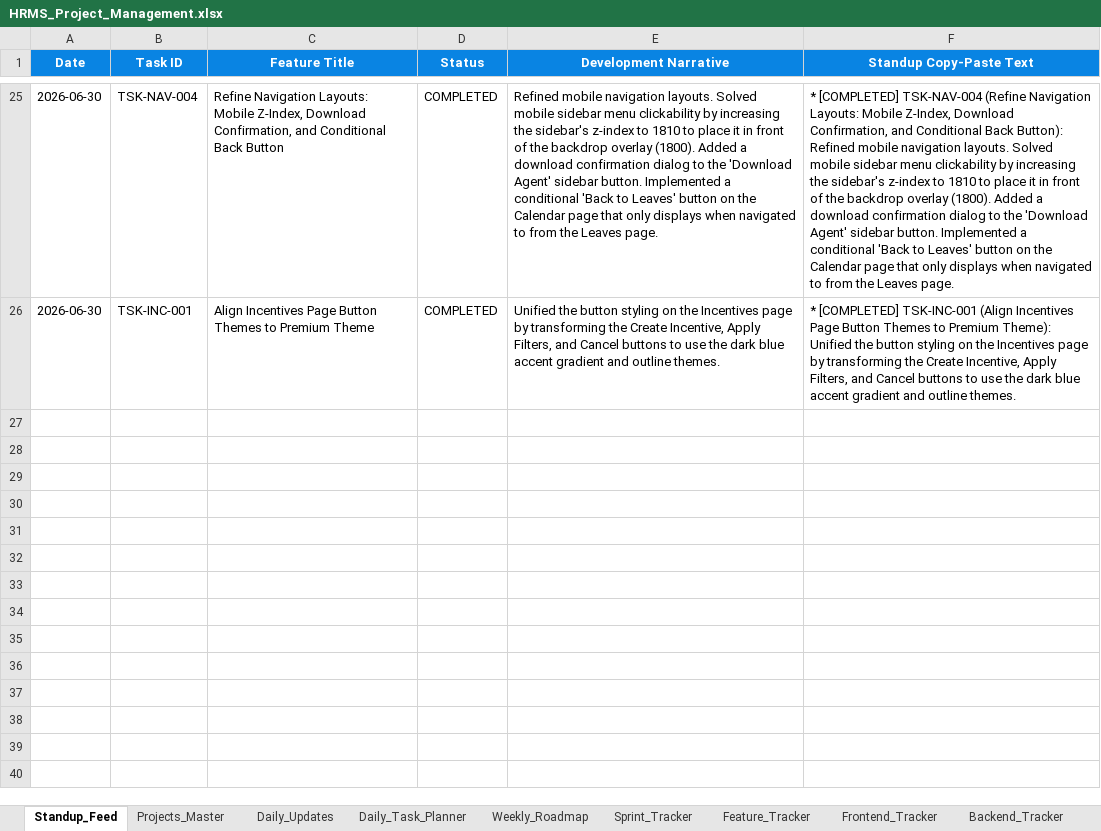
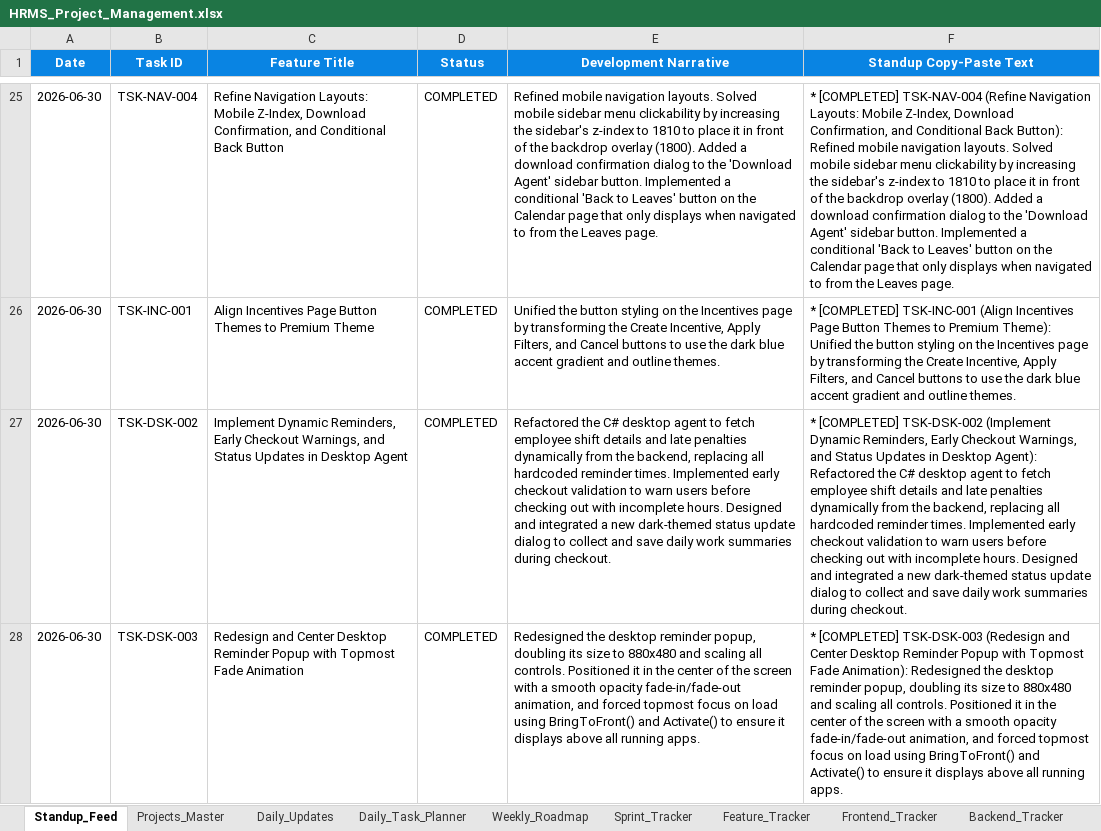
Before and after one commit to swapnil-deshmukh-intellisys/HRMS-NEW, an Excel workbook: HRMS_Project_Management.xlsx, sheet Standup_Feed, drawn as a sheet; only a part is shown, gaps mark what is left out; values as stored, in another font and other column widths than the file's, no borders; the diff names each change by its address in the sheet, - before the commit and + after, or states it on an @@ line.

Commit message:
docs: sync project sheet and update tracking JSONs with desktop agent tasks

```diff
--- a/HRMS_Project_Management.xlsx (sheet Standup_Feed)
+++ b/HRMS_Project_Management.xlsx (sheet Standup_Feed)
+row 27: 2026-06-30 | TSK-DSK-002 | Implement Dynamic Reminders, Early Checkout Warnings, and Status Updates in Desktop Agent | COMPLETED | Refactored the C# desktop agent to fetch employee shift details and late penalties dynamically from the backend, replacing all hardcoded reminder times. Implemented early checkout validation to warn users before checking out with incomplete hours. Designed and integrated a new dark-themed status update dialog to collect and save daily work summaries during checkout. | * [COMPLETED] TSK-DSK-002 (Implement Dynamic Reminders, Early Checkout Warnings, and Status Updates in Desktop Agent): Refactored the C# desktop agent to fetch employee shift details and late penalties dynamically from the backend, replacing all hardcoded reminder times. Implemented early checkout validation to warn users before checking out with incomplete hours. Designed and integrated a new dark-themed status update dialog to collect and save daily work summaries during checkout.
+row 28: 2026-06-30 | TSK-DSK-003 | Redesign and Center Desktop Reminder Popup with Topmost Fade Animation | COMPLETED | Redesigned the desktop reminder popup, doubling its size to 880x480 and scaling all controls. Positioned it in the center of the screen with a smooth opacity fade-in/fade-out animation, and forced topmost focus on load using BringToFront() and Activate() to ensure it displays above all running apps. | * [COMPLETED] TSK-DSK-003 (Redesign and Center Desktop Reminder Popup with Topmost Fade Animation): Redesigned the desktop reminder popup, doubling its size to 880x480 and scaling all controls. Positioned it in the center of the screen with a smooth opacity fade-in/fade-out animation, and forced topmost focus on load using BringToFront() and Activate() to ensure it displays above all running apps.
```
Also changed, not shown: sheet Daily_Updates, 4 other files.
